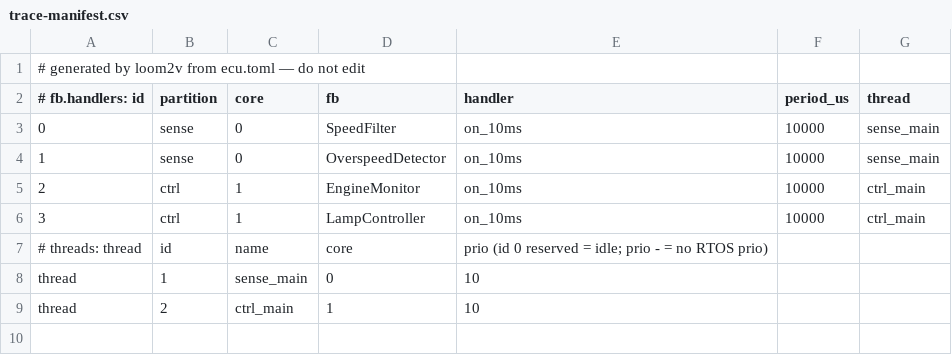
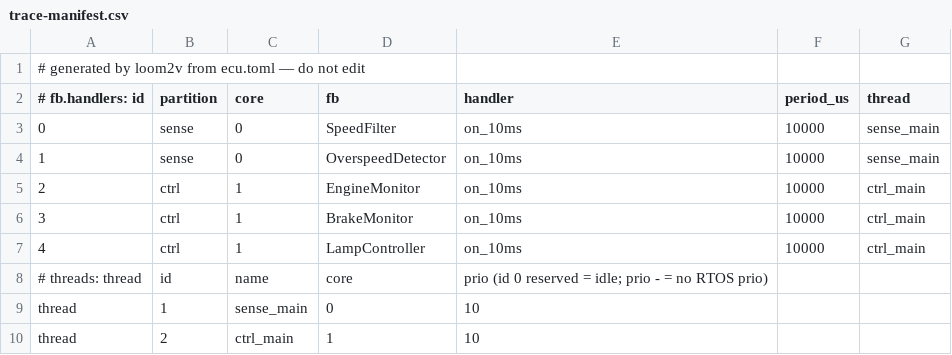
Before and after one commit to MartenH/blobly_emb, a CSV file: examples/overspeed/gen/trace-manifest.csv, drawn as a sheet.

```diff
--- a/examples/overspeed/gen/trace-manifest.csv
+++ b/examples/overspeed/gen/trace-manifest.csv
@@ -5,3 +5,4 @@
 2,ctrl,1,EngineMonitor,on_10ms,10000,ctrl_main
-3,ctrl,1,LampController,on_10ms,10000,ctrl_main
+3,ctrl,1,BrakeMonitor,on_10ms,10000,ctrl_main
+4,ctrl,1,LampController,on_10ms,10000,ctrl_main
 # threads: thread,id,name,core,prio  (id 0 reserved = idle; prio - = no RTOS prio)
```
Also changed, not shown: 37 other files.
